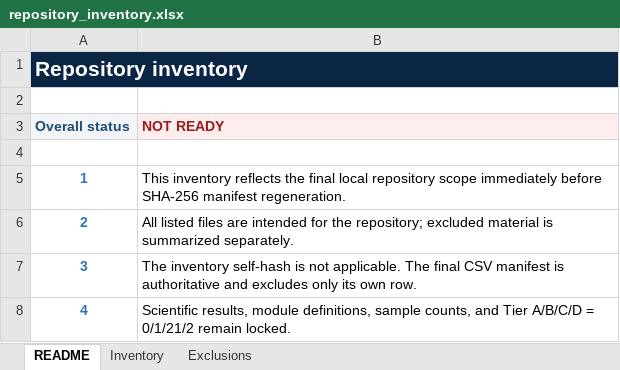
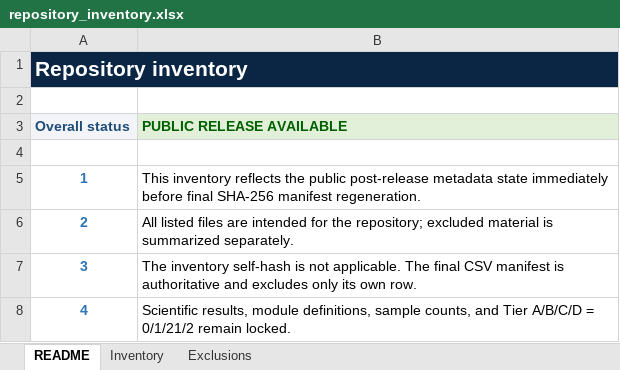
Before and after one commit to shice951229-oss/cross-tissue-module-reproducibility, an Excel workbook: repository_inventory.xlsx, sheet README, drawn as a sheet; values as stored, in another font and other column widths than the file's, no borders; the diff names each change by its address in the sheet, - before the commit and + after, or states it on an @@ line.

```diff
--- a/repository_inventory.xlsx (sheet README)
+++ b/repository_inventory.xlsx (sheet README)
-B3: NOT READY
+B3: PUBLIC RELEASE AVAILABLE
@@ B3 fill: #FDEDEC → #E2F0D9, text colour: #9B1C1C → #006100 @@
-B5 (PUBLIC RELEASE AVAILABLE): …reflects the final local repository scope immediately before SHA-256 manifest…
+B5 (PUBLIC RELEASE AVAILABLE): …reflects the public post-release metadata state immediately before final SHA-256 manifest…
```
Also changed, not shown: sheet Inventory, sheet Exclusions, PLOS_code_availability_checklist.xlsx, PUBLIC_PRIVATE_CHECKLIST.xlsx, 12 other files.
